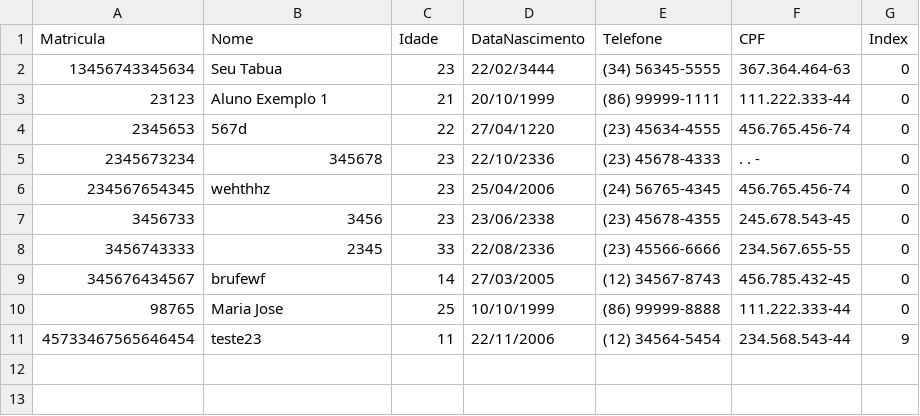
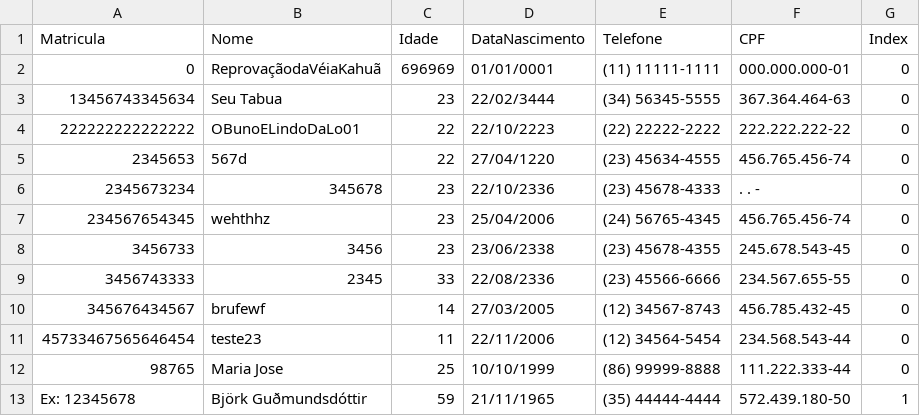
Before and after one commit to GDK-13/Programa-Cadastro, a CSV file: ListagemAlunos.csv (was alunos.csv), drawn as a sheet; removed rows and columns are numbered as before the commit, all else as after; the diff names each change by its address in the sheet, - before the commit and + after, or states it on an @@ line.

```diff
--- a/alunos.csv
+++ b/ListagemAlunos.csv
+row 2: 0 | ReprovaçãodaVéiaKahuã | 696969 | 01/01/0001 | (11) 11111-1111 | 000.000.000-01 | 0
-row 3: 23123 | Aluno Exemplo 1 | 21 | 20/10/1999 | (86) 99999-1111 | 111.222.333-44 | 0
+row 4: 222222222222222 | OBunoELindoDaLo01 | 22 | 22/10/2223 | (22) 22222-2222 | 222.222.222-22 | 0
+row 11: 45733467565646454 | teste23 | 11 | 22/11/2006 | (12) 34564-5454 | 234.568.543-44 | 0
-row 11: 45733467565646454 | teste23 | 11 | 22/11/2006 | (12) 34564-5454 | 234.568.543-44 | 9
+row 13: Ex: 12345678 | Björk Guðmundsdóttir | 59 | 21/11/1965 | (35) 44444-4444 | 572.439.180-50 | 1
```
Also changed, not shown: 30 other files.
